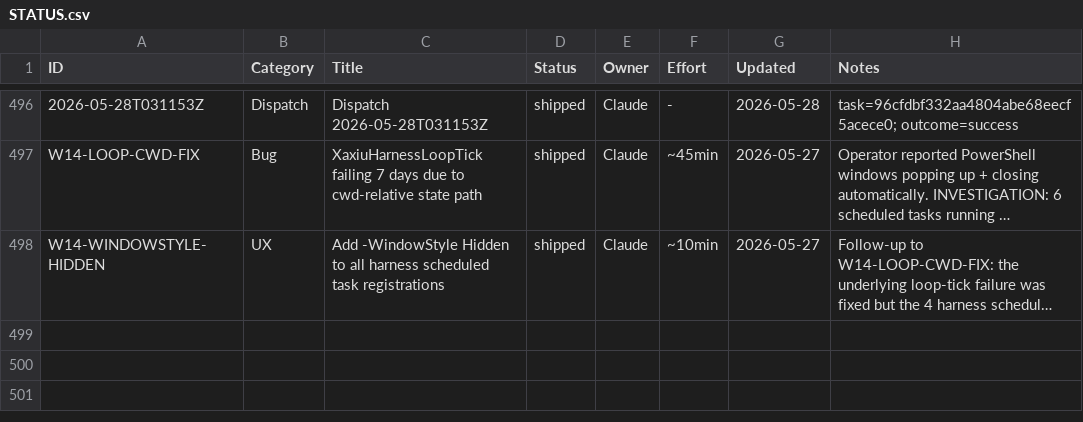
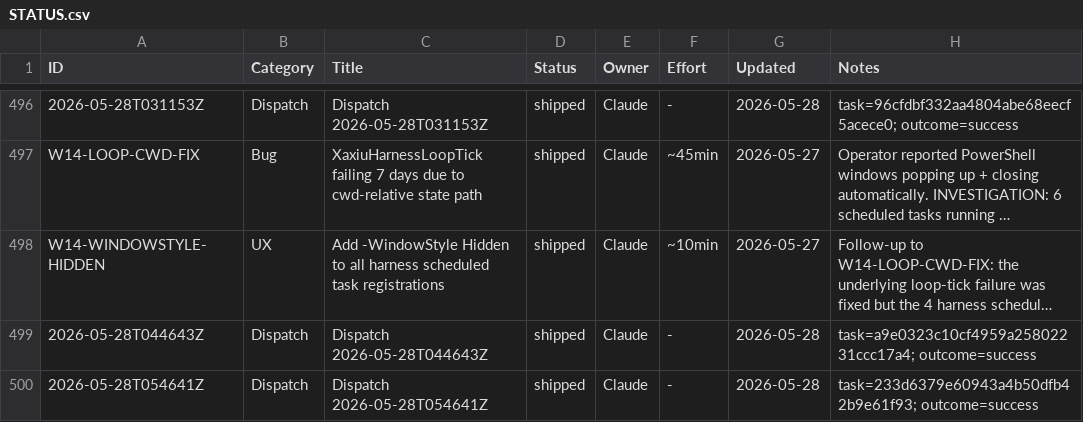
Before and after one commit to xaxiuegg/xaxiu-harness, a CSV file: coord/STATUS.csv, drawn as a sheet; only a part is shown, gaps mark what is left out; long unchanged cells end in …; the diff covers the shown part only; the diff names each change by its address in the sheet, - before the commit and + after, or states it on an @@ line.

```diff
--- a/coord/STATUS.csv
+++ b/coord/STATUS.csv
+row 499: 2026-05-28T044643Z | Dispatch | Dispatch 2026-05-28T044643Z | shipped | Claude | - | 2026-05-28 | task=a9e0323c10cf4959a25802231ccc17a4; outcome=success
+row 500: 2026-05-28T054641Z | Dispatch | Dispatch 2026-05-28T054641Z | shipped | Claude | - | 2026-05-28 | task=233d6379e60943a4b50dfb42b9e61f93; outcome=success
```
Also changed, not shown: 1 added row elsewhere in this file, 4 other files.
